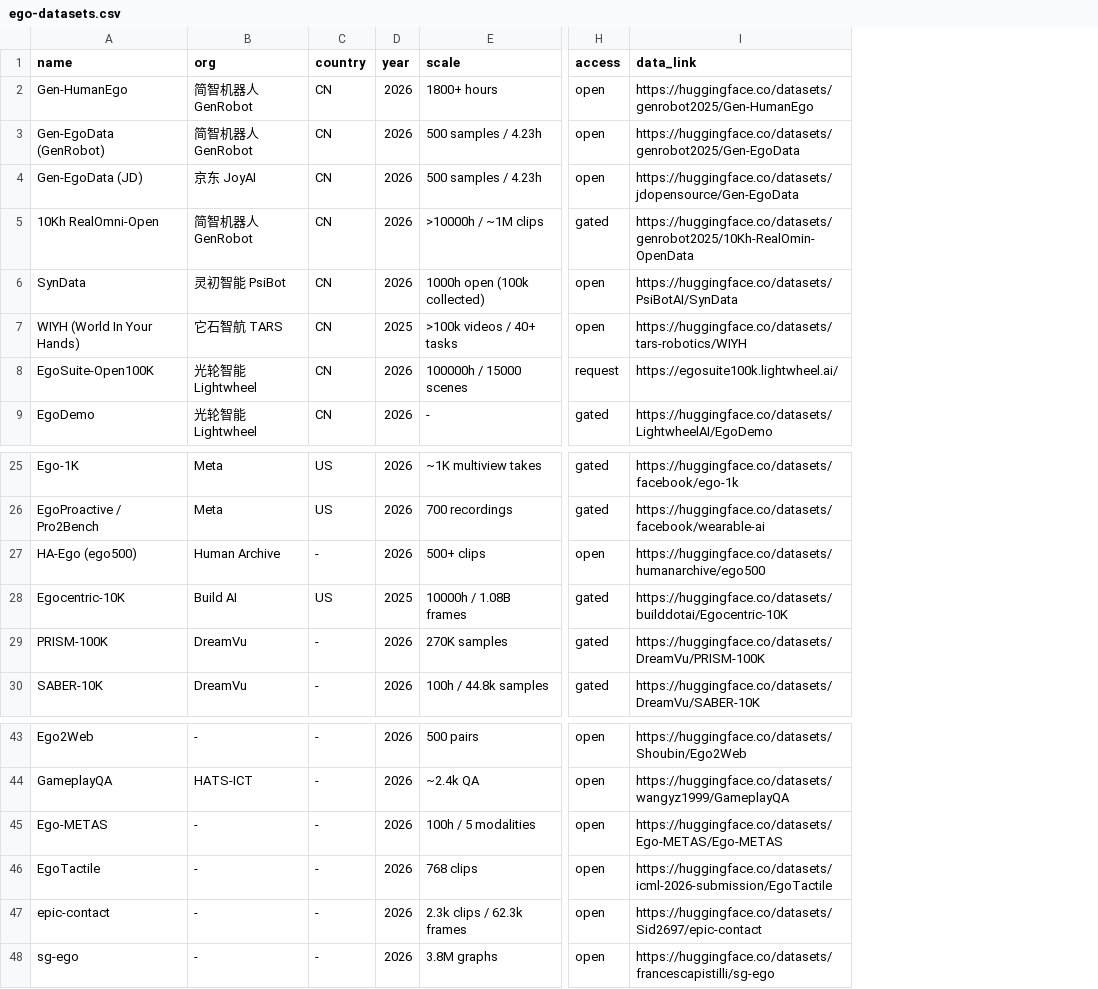
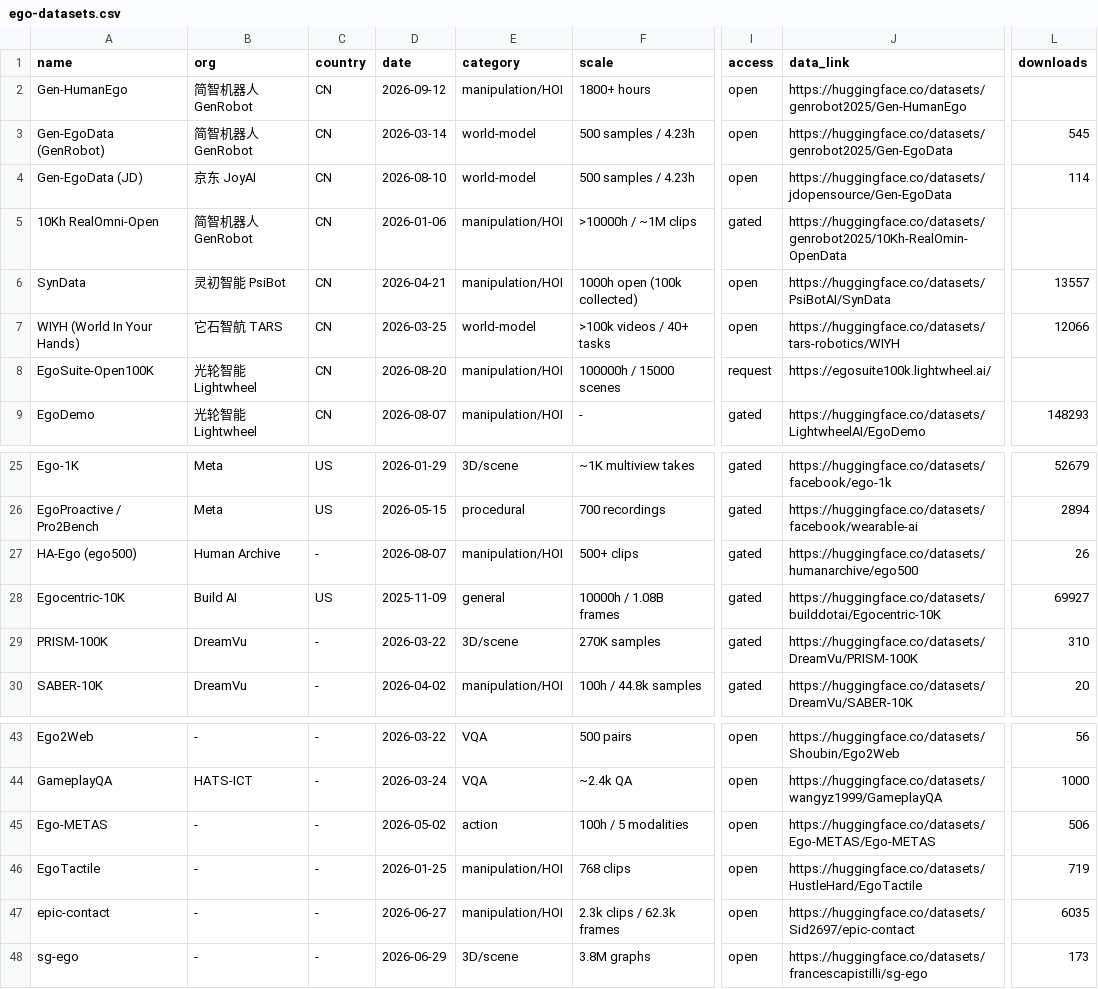
Before and after one commit to Joeland4/awesome-ego-data, a CSV file: data/ego-datasets.csv, drawn as a sheet; only a part is shown, gaps mark what is left out; removed rows and columns are numbered as before the commit, all else as after; the diff names each change by its address in the sheet, - before the commit and + after, or states it on an @@ line.

Commit message:
Add precise release dates, category column, download counts, and trend/category statistics

```diff
--- a/data/ego-datasets.csv
+++ b/data/ego-datasets.csv
-column D (year), rows 2-9: 2026 | 2026 | 2026 | 2026 | 2026 | 2025 | 2026 | 2026; rows 25-30: 2026 | 2026 | 2026 | 2025 | 2026 | 2026; rows 43-48: all 2026
+column D (date), rows 2-9: 2026-09-12 | 2026-03-14 | 2026-08-10 | 2026-01-06 | 2026-04-21 | 2026-03-25 | 2026-08-20 | 2026-08-07; rows 25-30: 2026-01-29 | 2026-05-15 | 2026-08-07 | 2025-11-09 | 2026-03-22 | 2026-04-02; rows 43-48: 2026-03-22 | 2026-03-24 | 2026-05-02 | 2026-01-25 | 2026-06-27 | 2026-06-29
+column E (category), rows 2-9: manipulation/HOI | world-model | world-model | manipulation/HOI | manipulation/HOI | world-model | manipulation/HOI | manipulation/HOI; rows 25-30: 3D/scene | procedural | manipulation/HOI | general | 3D/scene | manipulation/HOI; rows 43-48: VQA | VQA | action | manipulation/HOI | manipulation/HOI | 3D/scene
+column L (downloads), rows 3-9: 545 | 114 |  | 13557 | 12066 |  | 148293; rows 25-30: 52679 | 2894 | 26 | 69927 | 310 | 20; rows 43-48: 56 | 1000 | 506 | 719 | 6035 | 173
-I27 (access): open
+I27 (access): gated
-J46 (data_link): https://huggingface.co/datasets/icml-2026-submission/EgoTactile
+J46 (data_link): https://huggingface.co/datasets/HustleHard/EgoTactile
```
Also changed, not shown: 1 other file.
